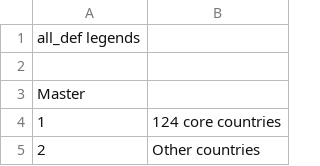
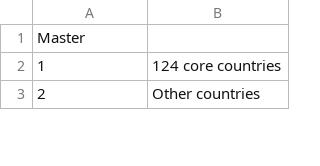
Before and after one commit to scanback/macro, a CSV file: all_def_legends.csv, drawn as a sheet; only a part is shown; the diff names each change by its address in the sheet, - before the commit and + after, or states it on an @@ line.

Commit message:
Update all_def_legends.csv

```diff
--- a/all_def_legends.csv
+++ b/all_def_legends.csv
-row 1: all_def legends
-row 2: (empty)
```
